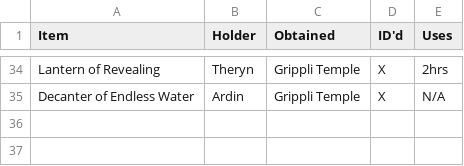
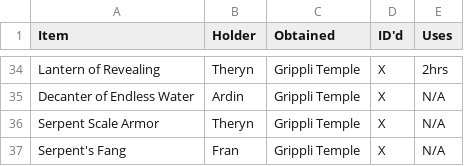
Before and after one commit to joedono/House-of-Z, a CSV file: notes/magical-items.csv, drawn as a sheet; only a part is shown, gaps mark what is left out.

```diff
--- a/notes/magical-items.csv
+++ b/notes/magical-items.csv
@@ -35 +35,3 @@ Lantern of Revealing,Theryn,Grippli Temple,X,2hrs
 Decanter of Endless Water,Ardin,Grippli Temple,X,N/A
+Serpent Scale Armor,Theryn,Grippli Temple,X,N/A
+Serpent's Fang,Fran,Grippli Temple,X,N/A
```
Also changed, not shown: 4 other files.
